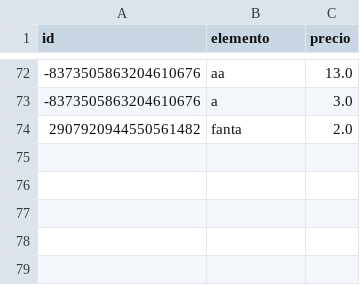
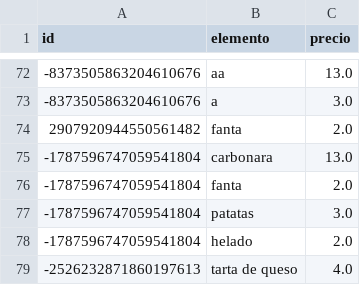
Before and after one commit to joseluis031/patrones_estructurales, a CSV file: Pizzeria/Datos/pedidos_menupers.csv, drawn as a sheet; only a part is shown, gaps mark what is left out; the diff names each change by its address in the sheet, - before the commit and + after, or states it on an @@ line.

```diff
--- a/Pizzeria/Datos/pedidos_menupers.csv
+++ b/Pizzeria/Datos/pedidos_menupers.csv
+row 75: -1787596747059541804 | carbonara | 13.0
+row 76: -1787596747059541804 | fanta | 2.0
+row 77: -1787596747059541804 | patatas | 3.0
+row 78: -1787596747059541804 | helado | 2.0
+row 79: -2526232871860197613 | tarta de queso | 4.0
```
Also changed, not shown: Pizzeria/Datos/clientes.csv, Pizzeria/Datos/combos_menupredet.csv, 5 other files.
